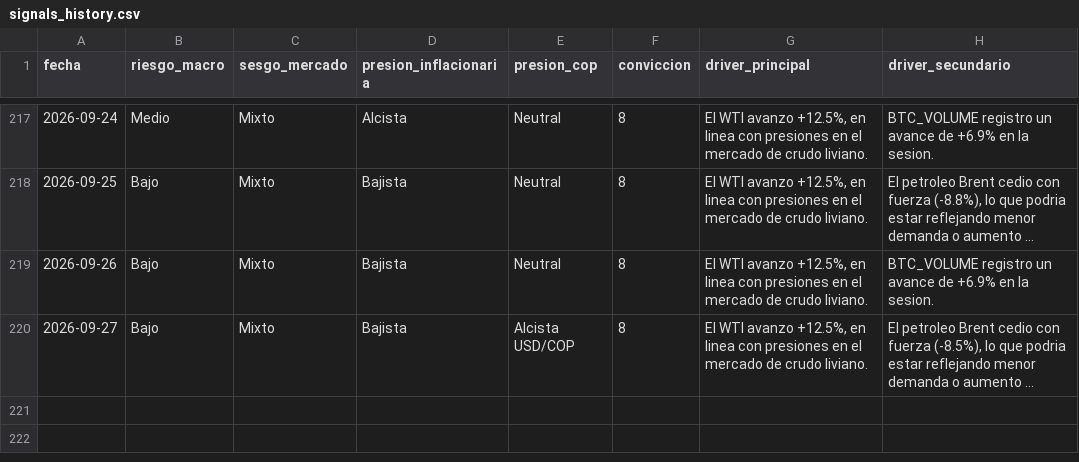
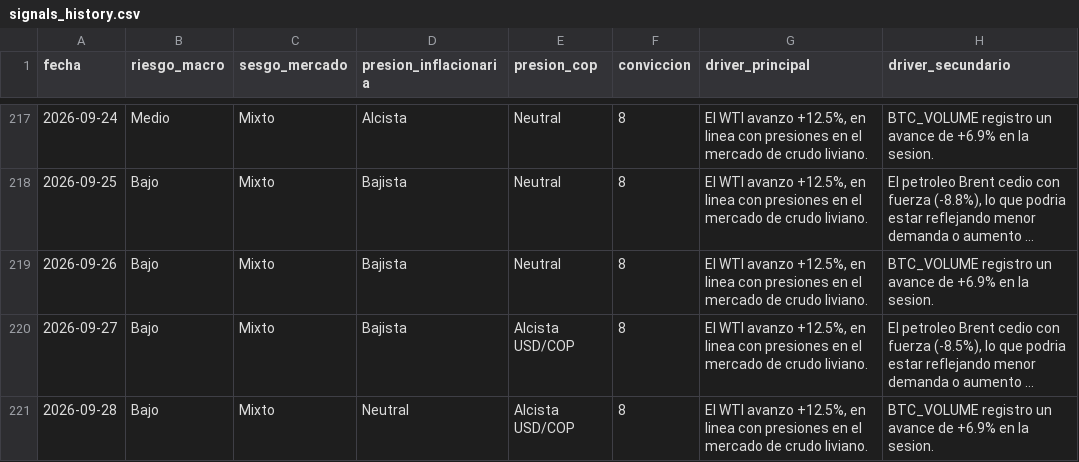
Before and after one commit to juanjo-geo/financial-agent, a CSV file: data/signals/signals_history.csv, drawn as a sheet; only a part is shown, gaps mark what is left out; long unchanged cells end in …; the diff names each change by its address in the sheet, - before the commit and + after, or states it on an @@ line.

```diff
--- a/data/signals/signals_history.csv
+++ b/data/signals/signals_history.csv
+row 221: 2026-09-28 | Bajo | Mixto | Neutral | Alcista USD/COP | 8 | El WTI avanzo +12.5%, en linea con presiones en el mercado de crudo liviano. | BTC_VOLUME registro un avance de +6.9% en la sesion.
```
Also changed, not shown: data/historical/feargreed_history.csv, data/processed/latest_snapshot.csv, 24 other files.
